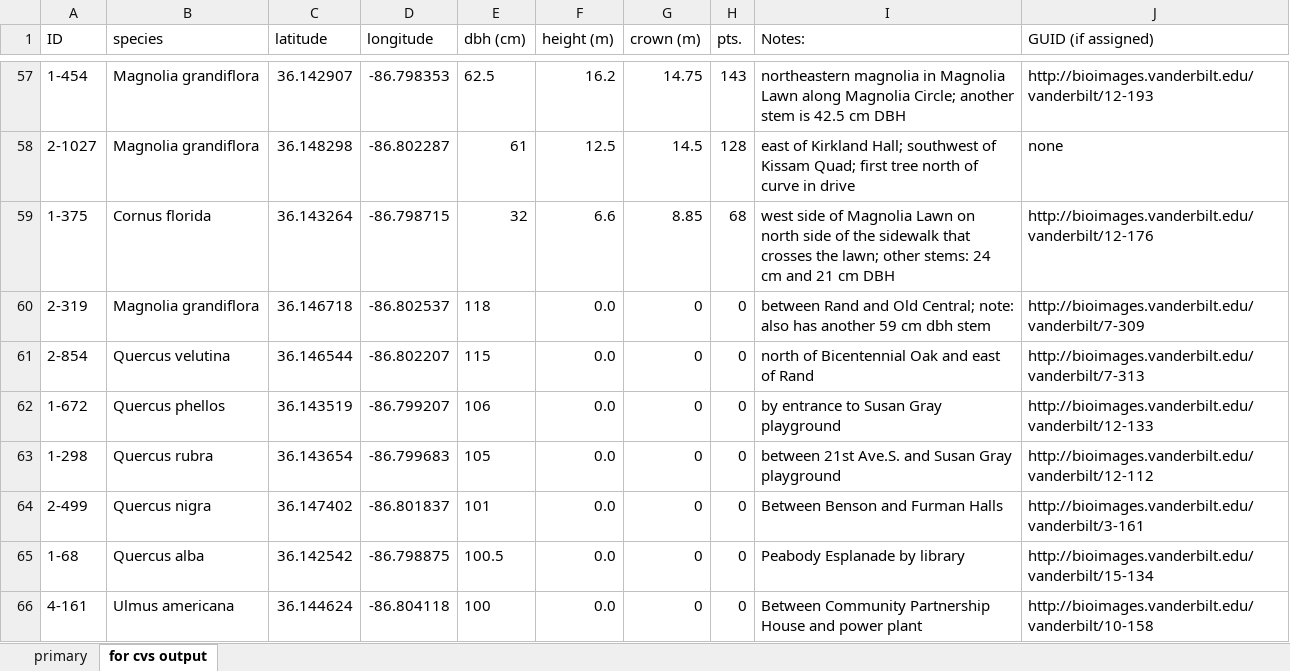
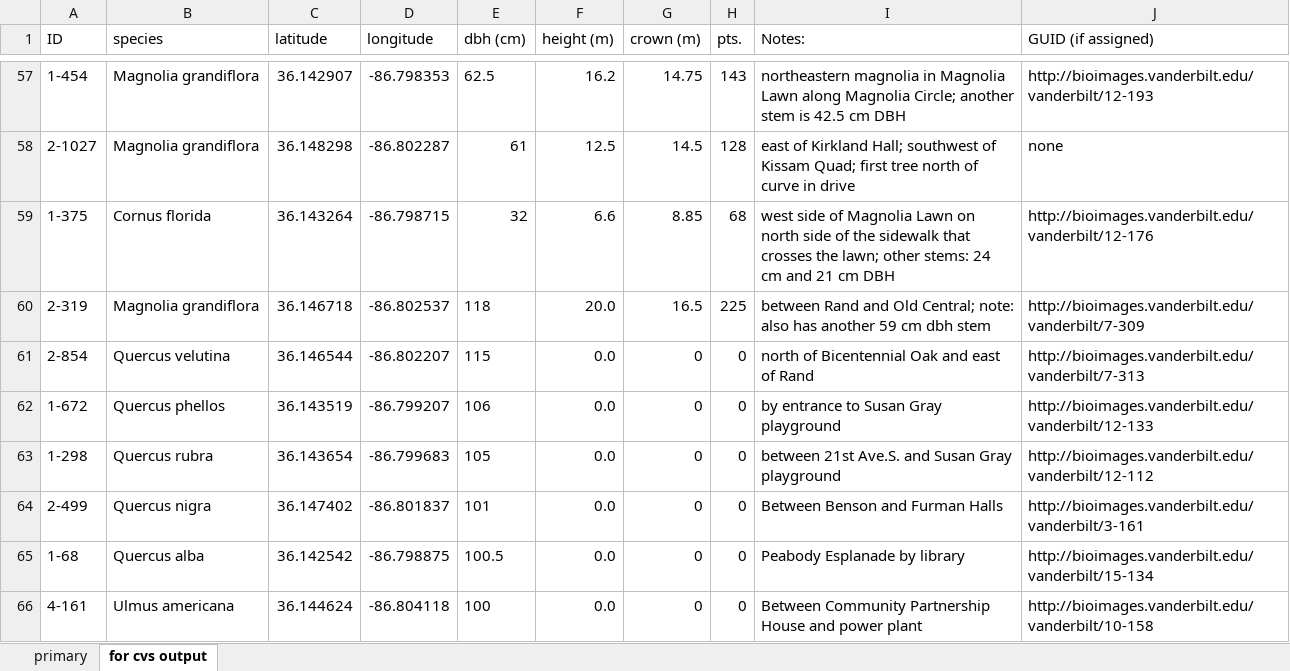
Before and after one commit to vanderbilt-arboretum/database, an Excel workbook: measured-trees.xlsx, sheet for cvs output, drawn as a sheet; only a part is shown, gaps mark what is left out; values as stored, in another font and other column widths than the file's, no borders; the diff names each change by its address in the sheet, - before the commit and + after, or states it on an @@ line.

```diff
--- a/measured-trees.xlsx (sheet for cvs output)
+++ b/measured-trees.xlsx (sheet for cvs output)
-F60 (height (m)): 0.0
+F60 (height (m)): 20.0
-G60 (crown (m)): 0
+G60 (crown (m)): 16.5
-H60 (pts.): 0
+H60 (pts.): 225
```
Also changed, not shown: sheet primary, formulas that keep their value.
